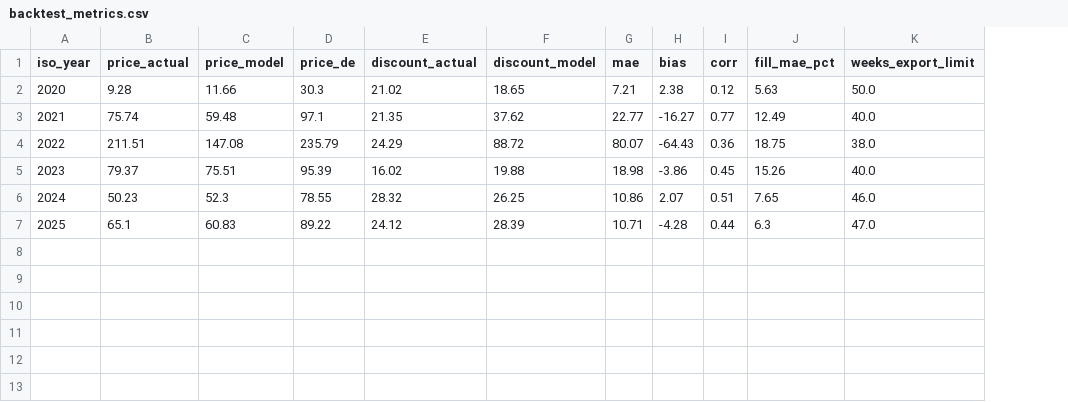
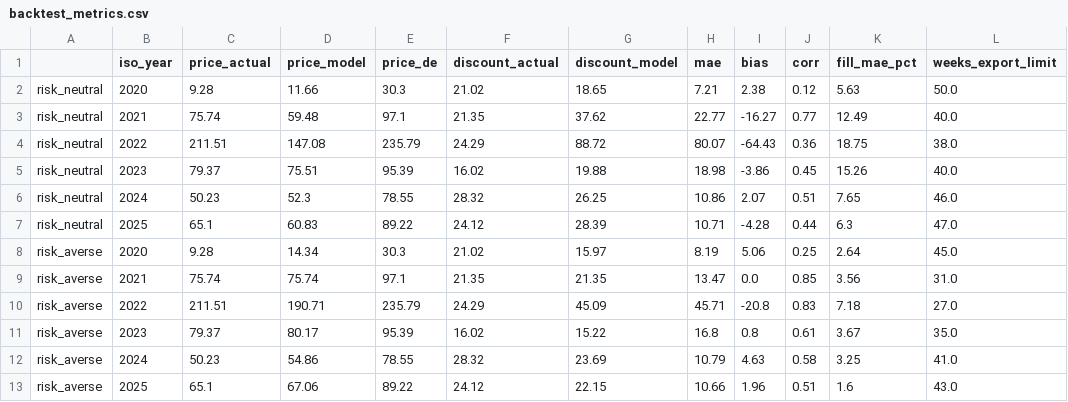
Before and after one commit to AmalieBerg/Nordic-Hydro-Model, a CSV file: results/backtest_metrics.csv, drawn as a sheet; the diff names each change by its address in the sheet, - before the commit and + after, or states it on an @@ line.

Commit message:
Risk-averse water values: minimum filling curve calibrated out of sample

```diff
--- a/results/backtest_metrics.csv
+++ b/results/backtest_metrics.csv
+column A, rows 2-7: all risk_neutral
+row 8: risk_averse | 2020 | 9.28 | 14.34 | 30.3 | 21.02 | 15.97 | 8.19 | 5.06 | 0.25 | 2.64 | 45.0
+row 9: risk_averse | 2021 | 75.74 | 75.74 | 97.1 | 21.35 | 21.35 | 13.47 | 0.0 | 0.85 | 3.56 | 31.0
+row 10: risk_averse | 2022 | 211.51 | 190.71 | 235.79 | 24.29 | 45.09 | 45.71 | -20.8 | 0.83 | 7.18 | 27.0
+row 11: risk_averse | 2023 | 79.37 | 80.17 | 95.39 | 16.02 | 15.22 | 16.8 | 0.8 | 0.61 | 3.67 | 35.0
+row 12: risk_averse | 2024 | 50.23 | 54.86 | 78.55 | 28.32 | 23.69 | 10.79 | 4.63 | 0.58 | 3.25 | 41.0
+row 13: risk_averse | 2025 | 65.1 | 67.06 | 89.22 | 24.12 | 22.15 | 10.66 | 1.96 | 0.51 | 1.6 | 43.0
```
Also changed, not shown: 10 other files.
